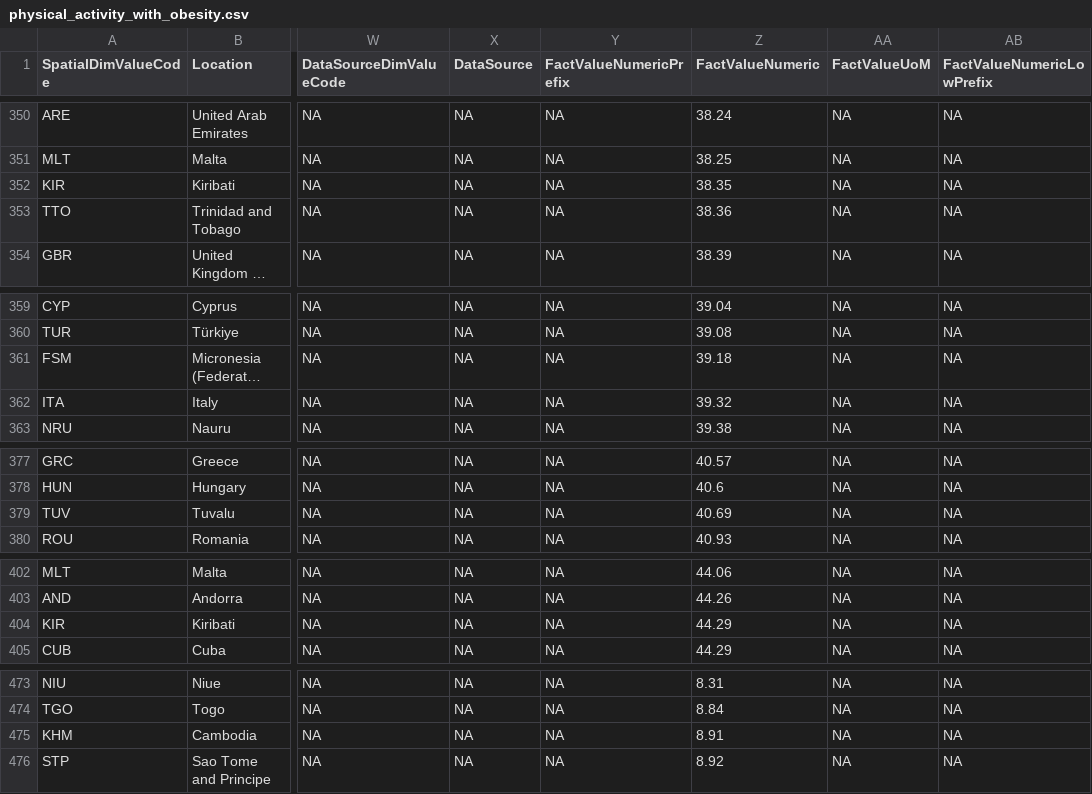
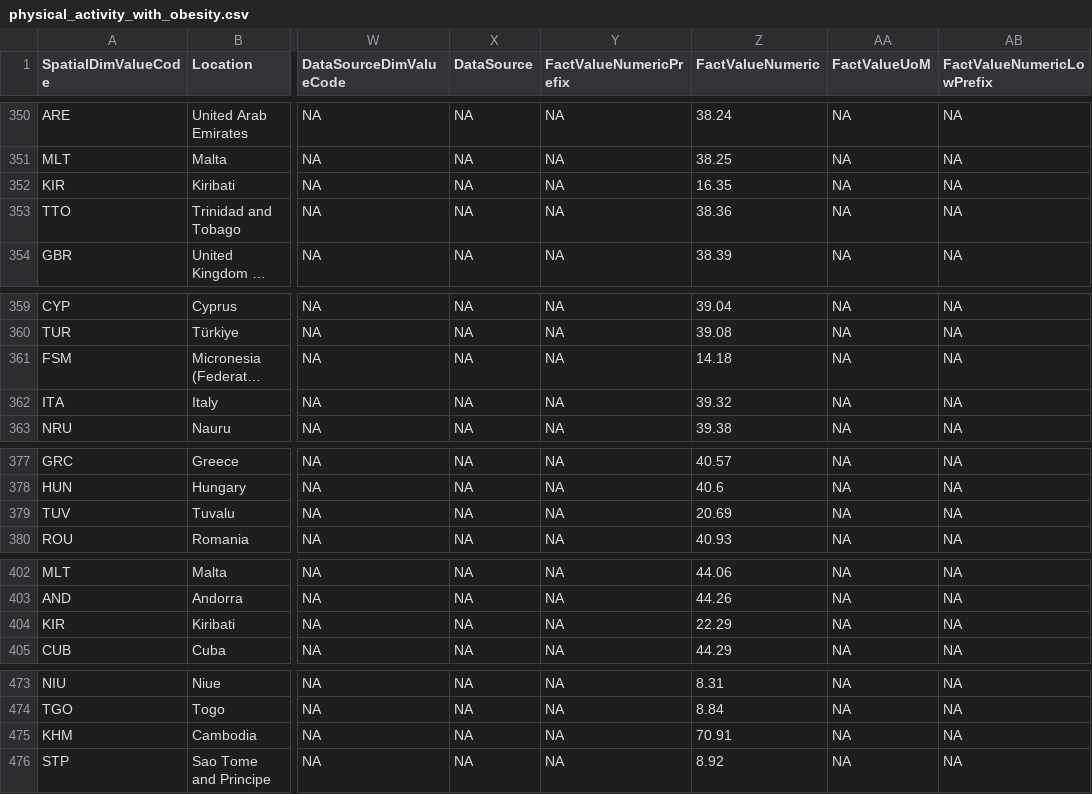
Before and after one commit to Gavin-Pan/A2_FIT_3179, a CSV file: data/physical_activity_with_obesity.csv, drawn as a sheet; only a part is shown, gaps mark what is left out; long unchanged cells end in …; the diff covers the shown part only; the diff names each change by its address in the sheet, - before the commit and + after, or states it on an @@ line.

```diff
--- a/data/physical_activity_with_obesity.csv
+++ b/data/physical_activity_with_obesity.csv
-Z352 (FactValueNumeric): 38.35
+Z352 (FactValueNumeric): 16.35
-Z361 (FactValueNumeric): 39.18
+Z361 (FactValueNumeric): 14.18
-Z379 (FactValueNumeric): 40.69
+Z379 (FactValueNumeric): 20.69
-Z404 (FactValueNumeric): 44.29
+Z404 (FactValueNumeric): 22.29
-Z475 (FactValueNumeric): 8.91
+Z475 (FactValueNumeric): 70.91
```
Also changed, not shown: 5 edited cells elsewhere in this file, data/ObesityDataSet_raw_and_data_sinthetic.csv, 8 other files.
